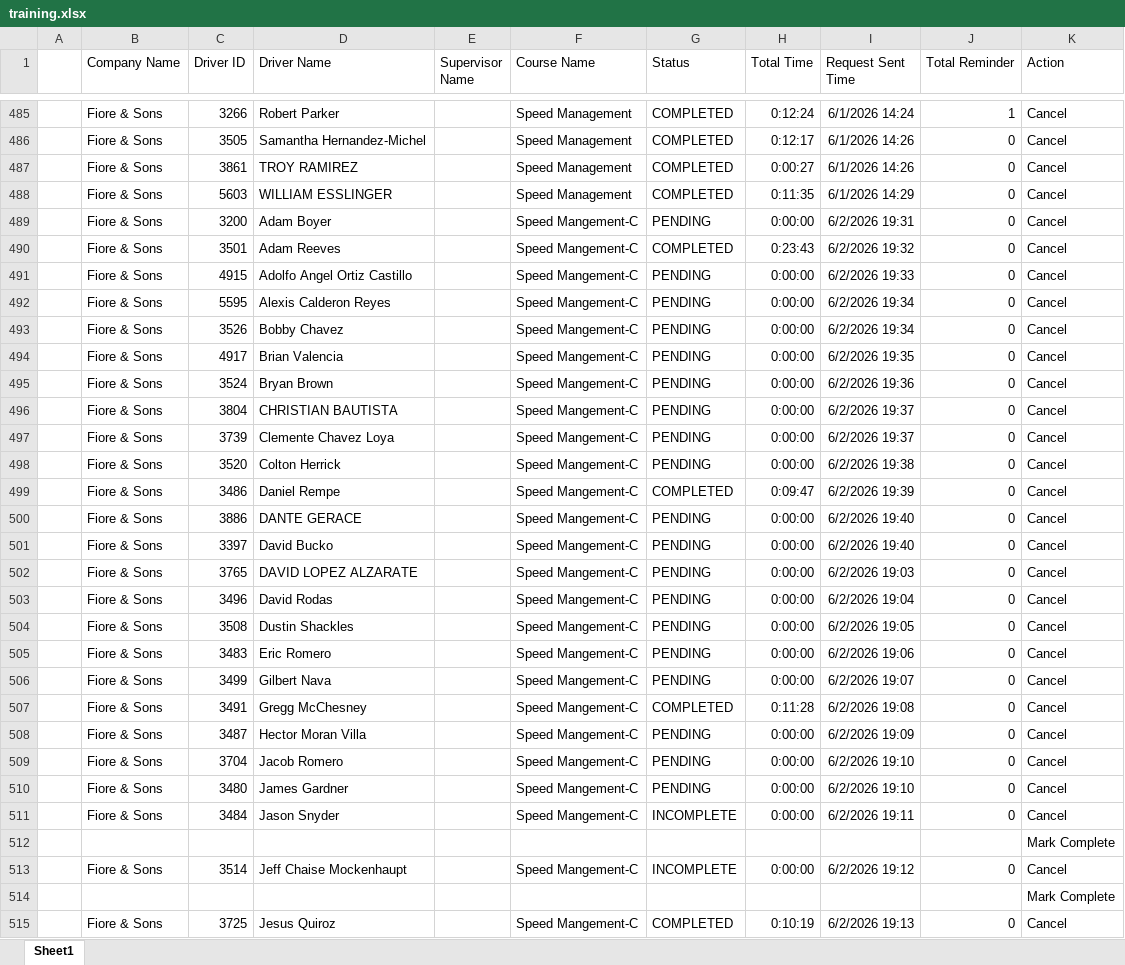
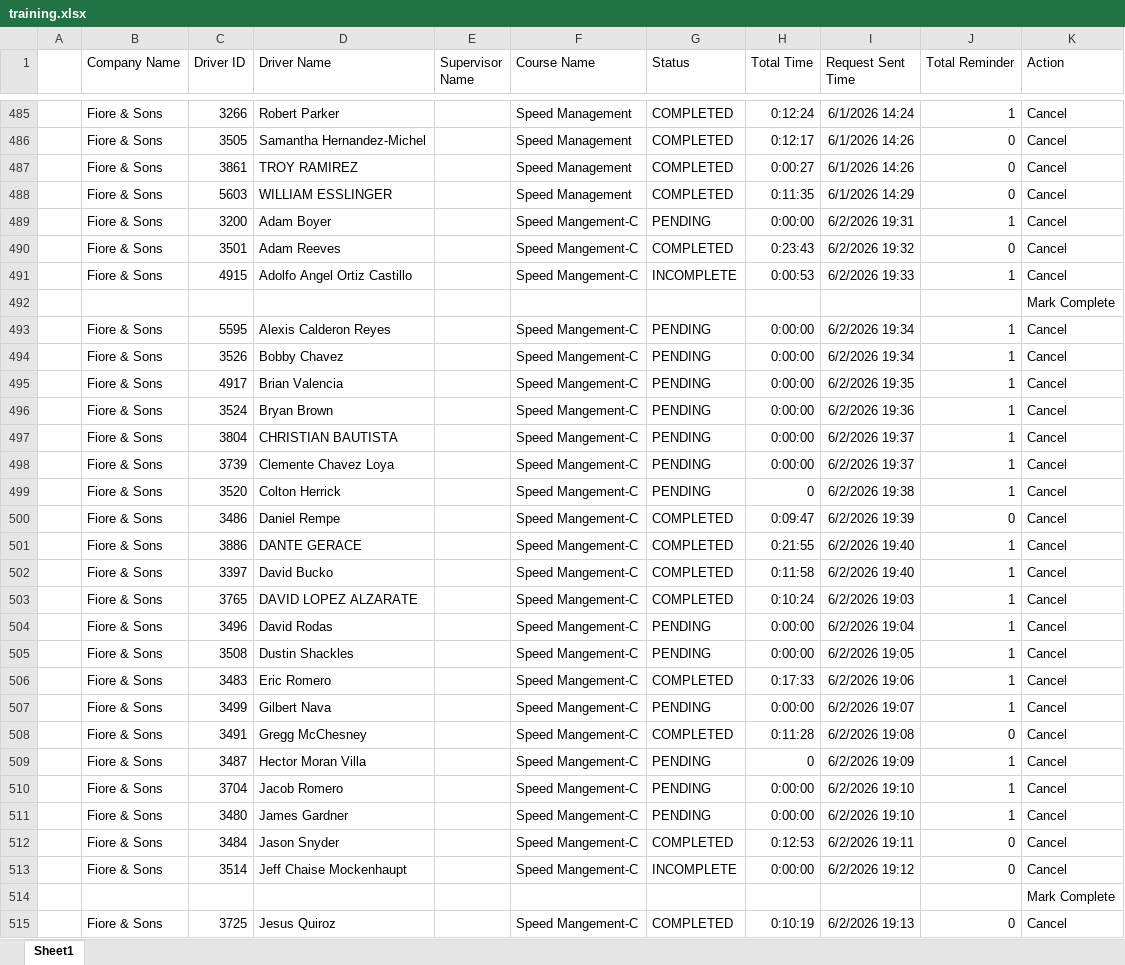
Before and after one commit to jmullins-DEN/Fiore-Sons, an Excel workbook: training.xlsx, sheet Sheet1, drawn as a sheet; only a part is shown, gaps mark what is left out; values as stored, in another font and other column widths than the file's, no borders; addresses are those after the commit; the diff covers the shown part only; the diff names each change by its address in the sheet, - before the commit and + after, or states it on an @@ line.

```diff
--- a/training.xlsx (sheet Sheet1)
+++ b/training.xlsx (sheet Sheet1)
-J489 (Total Reminder): 0
+J489 (Total Reminder): 1
-G491 (Status): PENDING
+G491 (Status): INCOMPLETE
-H491 (Total Time): 0:00:00
+H491 (Total Time): 0:00:53
-J491 (Total Reminder): 0
+J491 (Total Reminder): 1
@@ row 512 moved to row 492: Mark Complete @@
-J493:J499 (Total Reminder): 0
+J493:J499 (Total Reminder): 1
-H499 (Total Time): 0:00:00
+H499 (Total Time): 0
-G501:G503 (Status): PENDING
+G501:G503 (Status): COMPLETED
-H501 (Total Time): 0:00:00
+H501 (Total Time): 0:21:55
-J501:J507 (Total Reminder): 0
+J501:J507 (Total Reminder): 1
-H502 (Total Time): 0:00:00
+H502 (Total Time): 0:11:58
-H503 (Total Time): 0:00:00
+H503 (Total Time): 0:10:24
-G506 (Status): PENDING
+G506 (Status): COMPLETED
-H506 (Total Time): 0:00:00
+H506 (Total Time): 0:17:33
-H509 (Total Time): 0:00:00
+H509 (Total Time): 0
-J509:J511 (Total Reminder): 0
+J509:J511 (Total Reminder): 1
-G512 (Status): INCOMPLETE
+G512 (Status): COMPLETED
-H512 (Total Time): 0:00:00
+H512 (Total Time): 0:12:53
```
Also changed, not shown: 28 edited cells elsewhere in this sheet, camera_events.xlsx, 1 other file.
